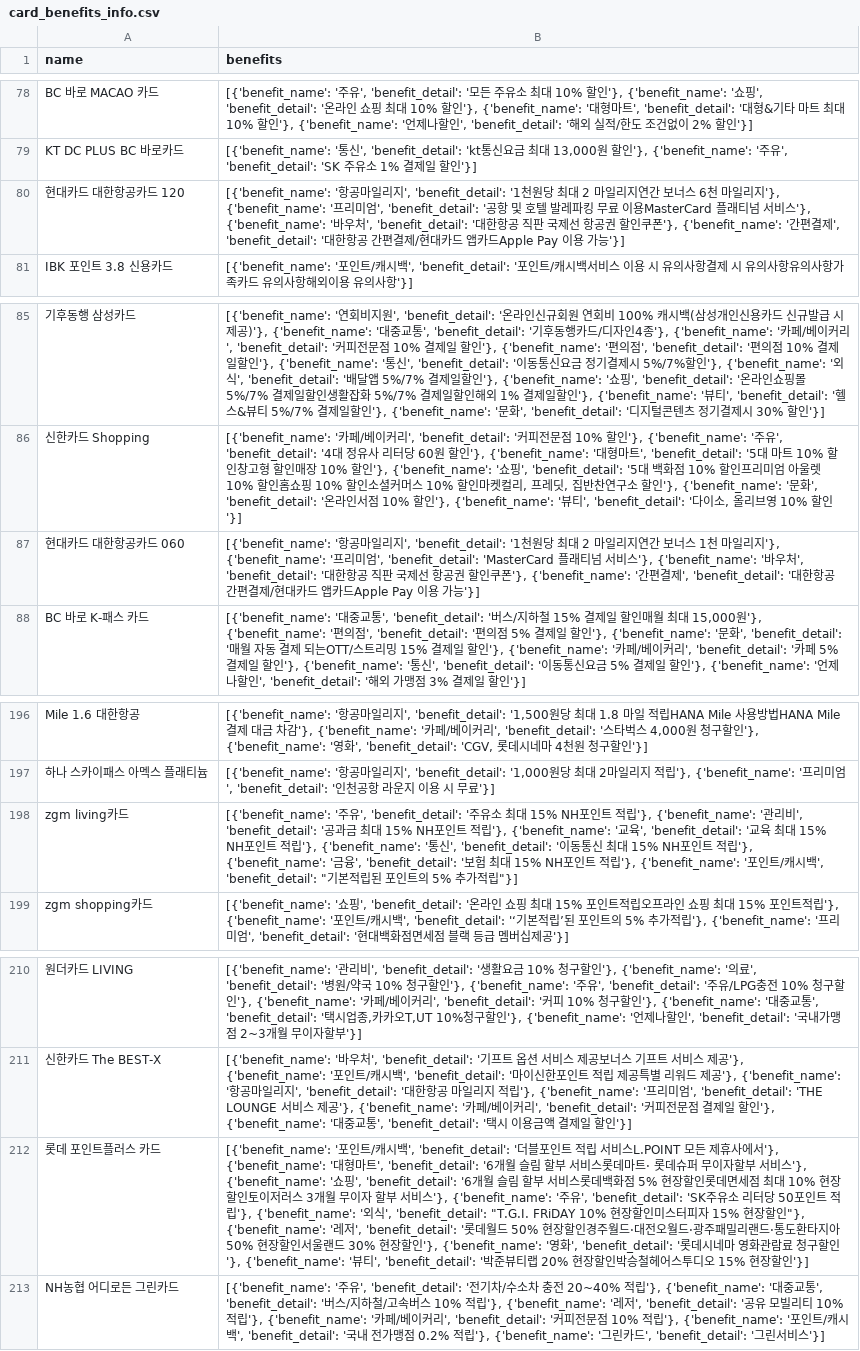
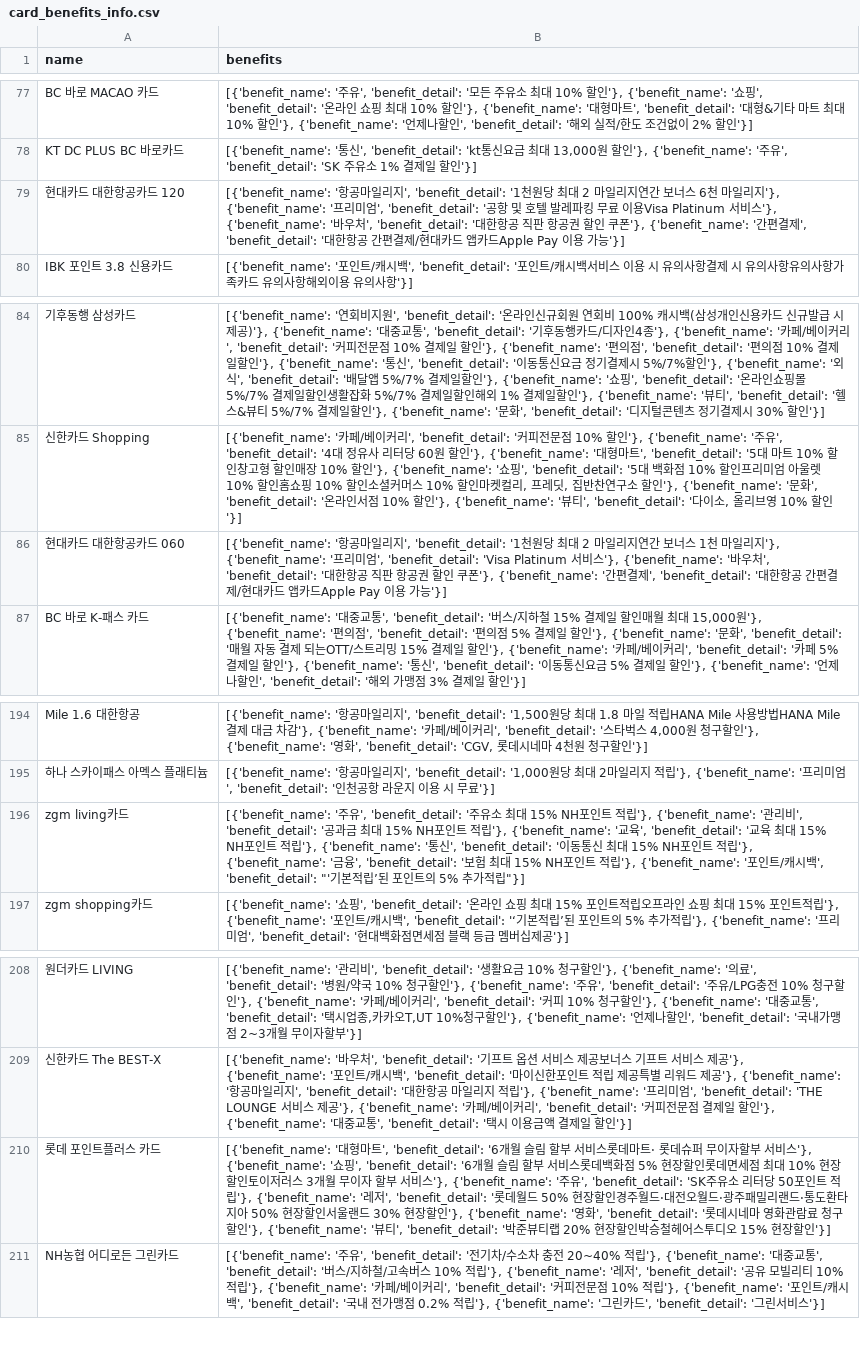
Before and after one commit to booungyi/Teamproject_cardPick, a CSV file: card_benefits_info.csv, drawn as a sheet; only a part is shown, gaps mark what is left out; addresses are those after the commit; the diff covers the shown part only; the diff names each change by its address in the sheet, - before the commit and + after, or states it on an @@ line.

Commit message:
card_benefits_info.csv 최신화

```diff
--- a/card_benefits_info.csv
+++ b/card_benefits_info.csv
-B79 (benefits): …료 이용MasterCard 플래티넘 서비스'}, {'benefit_name': '바우처', 'benefit_detail': '대한항공 직판 국제선 항공권 할인쿠폰'}, {'benefit_name':…
+B79 (benefits): …료 이용Visa Platinum 서비스'}, {'benefit_name': '바우처', 'benefit_detail': '대한항공 직판 항공권 할인 쿠폰'}, {'benefit_name':…
-B86 (benefits): …미엄', 'benefit_detail': 'MasterCard 플래티넘 서비스'}, {'benefit_name': '바우처', 'benefit_detail': '대한항공 직판 국제선 항공권 할인쿠폰'}, {'benefit_name':…
+B86 (benefits): …미엄', 'benefit_detail': 'Visa Platinum 서비스'}, {'benefit_name': '바우처', 'benefit_detail': '대한항공 직판 항공권 할인 쿠폰'}, {'benefit_name':…
-B196 (benefits): …', 'benefit_detail': "기본적립된…
+B196 (benefits): …', 'benefit_detail': "'기본적립’된…
-B210 (benefits): [{'benefit_name': '포인트/캐시백', 'benefit_detail': '더블포인트 적립 서비스L.POINT 모든 제휴사에서'}, {'benefit_name': '대형마트', 'benefit_detail': '6개월 슬림 할부 서비스롯데마트· 롯데슈퍼 무이자할부 서비스'}, {'benefit_name': '쇼핑', 'benefit_detail': '6개월 슬림 할부 서비스롯데백화점 5% 현장할인롯데면세점 최대 10% 현장할인토이저러스 3개월 무이자 할부 서비스'}, {'benefit_name': '주유', 'benefit_detail': 'SK주유소 리터당 50포인트 적립'}, {'benefit_name': '외식', 'benefit_detail': "T.G.I. FRiDAY 10% 현장할인미스터피자 15% 현장할인"}, {'benefit_name': '레저…
+B210 (benefits): [{'benefit_name': '대형마트', 'benefit_detail': '6개월 슬림 할부 서비스롯데마트· 롯데슈퍼 무이자할부 서비스'}, {'benefit_name': '쇼핑', 'benefit_detail': '6개월 슬림 할부 서비스롯데백화점 5% 현장할인롯데면세점 최대 10% 현장할인토이저러스 3개월 무이자 할부 서비스'}, {'benefit_name': '주유', 'benefit_detail': 'SK주유소 리터당 50포인트 적립'}, {'benefit_name': '레저…
```
Also changed, not shown: 3 removed rows and 4 edited cells elsewhere in this file.
